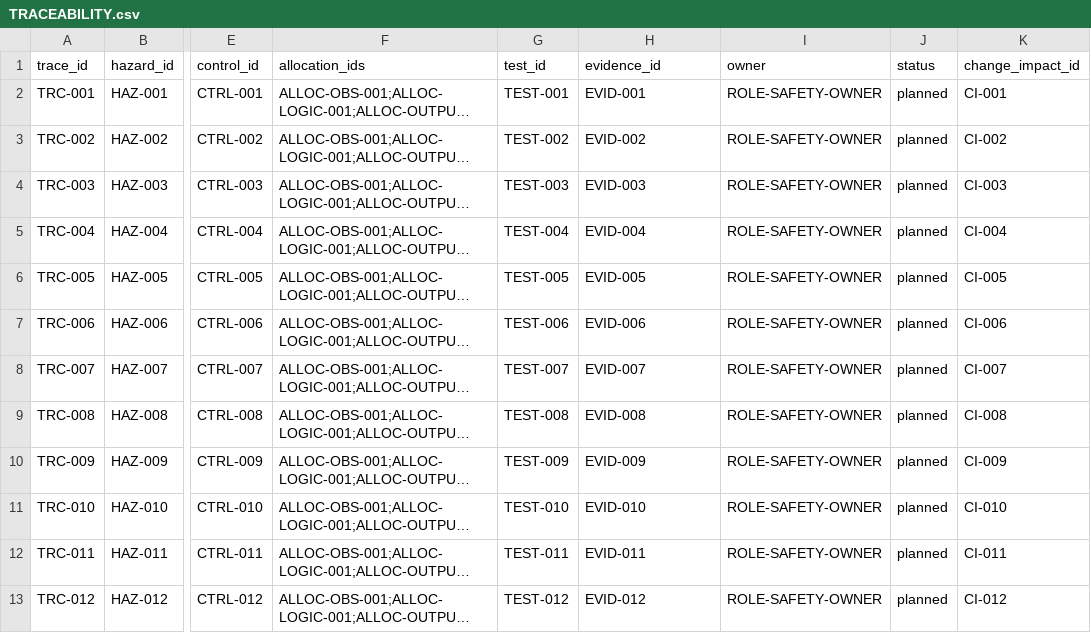
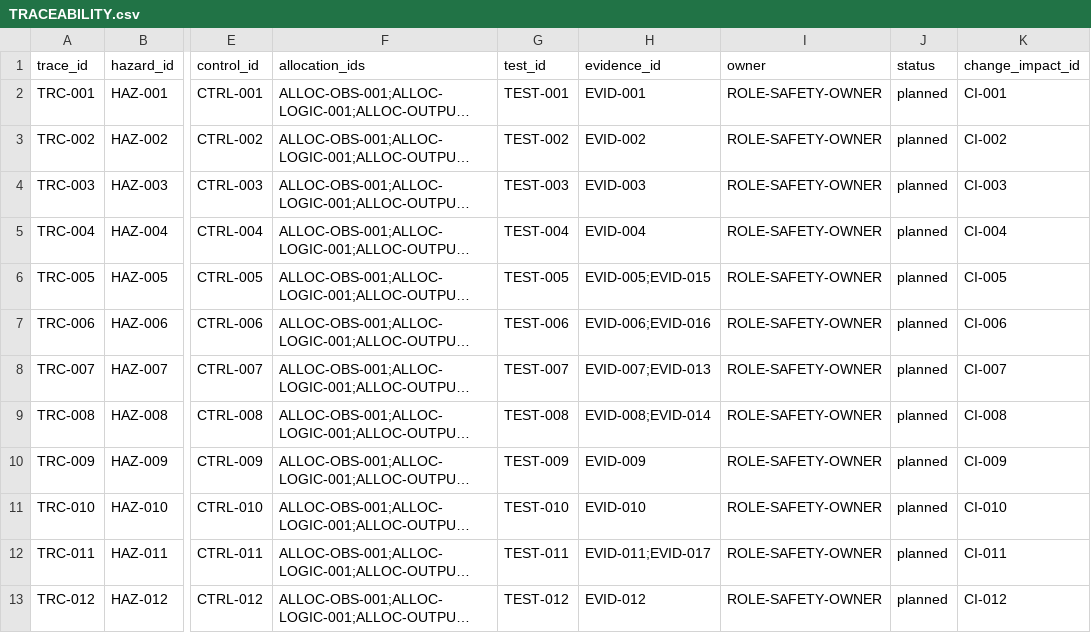
Before and after one commit to Maverick0351a/oscillink-safety-ops, a CSV file: assurance/TRACEABILITY.csv, drawn as a sheet; only a part is shown, gaps mark what is left out; long unchanged cells end in …; the diff names each change by its address in the sheet, - before the commit and + after, or states it on an @@ line.

```diff
--- a/assurance/TRACEABILITY.csv
+++ b/assurance/TRACEABILITY.csv
-H6 (evidence_id): EVID-005
+H6 (evidence_id): EVID-005;EVID-015
-H7 (evidence_id): EVID-006
+H7 (evidence_id): EVID-006;EVID-016
-H8 (evidence_id): EVID-007
+H8 (evidence_id): EVID-007;EVID-013
-H9 (evidence_id): EVID-008
+H9 (evidence_id): EVID-008;EVID-014
-H12 (evidence_id): EVID-011
+H12 (evidence_id): EVID-011;EVID-017
```
Also changed, not shown: 23 other files.
